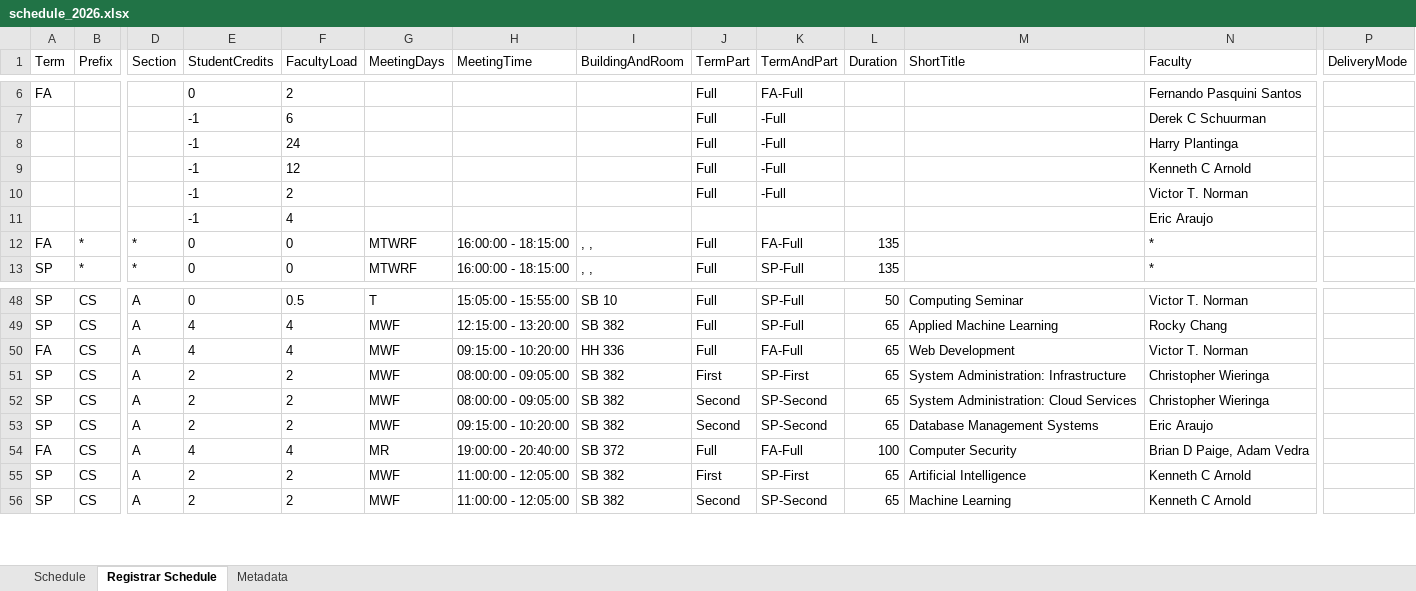
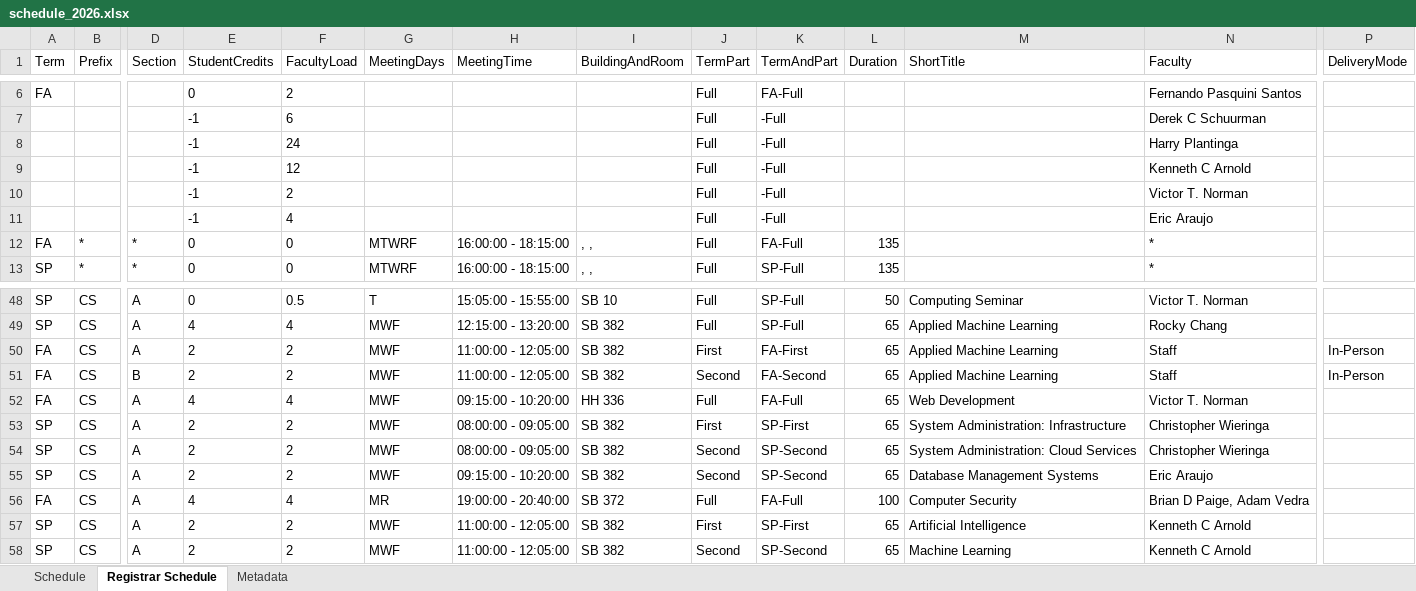
Before and after one commit to kvlinden/kvlinden.github.io, an Excel workbook: data/schedule_2026.xlsx, sheet Registrar Schedule, drawn as a sheet; only a part is shown, gaps mark what is left out; values as stored, in another font and other column widths than the file's, no borders; rows hold the shown columns only; the diff names each change by its address in the sheet, - before the commit and + after, or states it on an @@ line.

```diff
--- a/data/schedule_2026.xlsx (sheet Registrar Schedule)
+++ b/data/schedule_2026.xlsx (sheet Registrar Schedule)
-J11 (TermPart): (empty)
+J11 (TermPart): Full
-K11 (TermAndPart): (empty)
+K11 (TermAndPart): -Full
+row 50: FA | CS | A | 2 | 2 | MWF | 11:00:00 - 12:05:00 | SB 382 | First | FA-First | 65 | Applied Machine Learning | Staff | In-Person
+row 51: FA | CS | B | 2 | 2 | MWF | 11:00:00 - 12:05:00 | SB 382 | Second | FA-Second | 65 | Applied Machine Learning | Staff | In-Person
```
Also changed, not shown: sheet Schedule, sheet Metadata.
